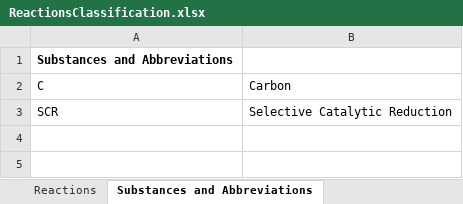
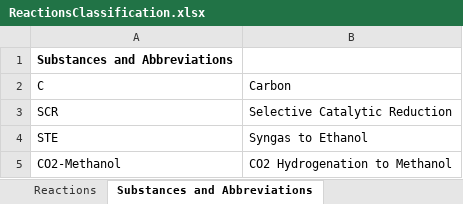
Before and after one commit to AleSteB/Reac4Cat, an Excel workbook: ReactionsClassification.xlsx, sheet Substances and Abbreviations, drawn as a sheet; values as stored, in another font and other column widths than the file's, no borders; the diff names each change by its address in the sheet, - before the commit and + after, or states it on an @@ line.

```diff
--- a/ReactionsClassification.xlsx (sheet Substances and Abbreviations)
+++ b/ReactionsClassification.xlsx (sheet Substances and Abbreviations)
+row 4: STE | Syngas to Ethanol
+row 5: CO2-Methanol | CO2 Hydrogenation to Methanol
```
Also changed, not shown: sheet Reactions, 1 other file.
